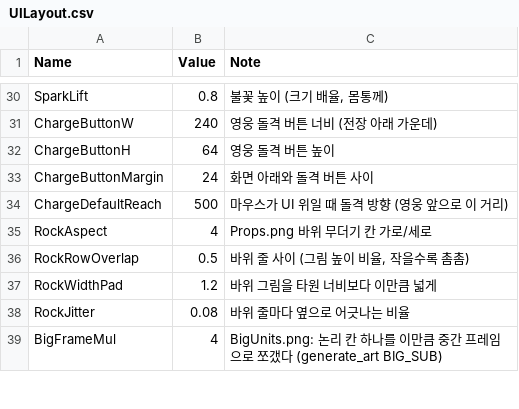
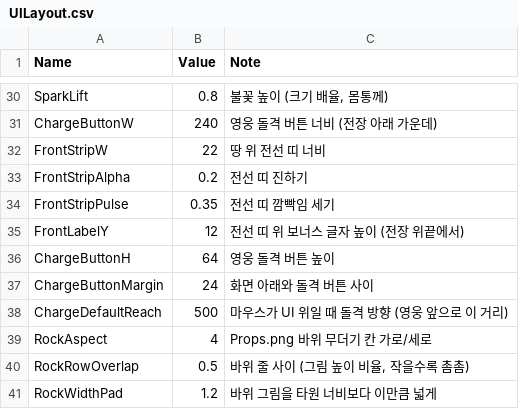
Before and after one commit to YooJaeJun/YJJWave, a CSV file: Content/YJJWave/Data/UILayout.csv, drawn as a sheet; only a part is shown, gaps mark what is left out; the shorter side is filled out with more unchanged rows.

```diff
--- a/Content/YJJWave/Data/UILayout.csv
+++ b/Content/YJJWave/Data/UILayout.csv
@@ -31,2 +31,6 @@ SparkLift,0.8,"불꽃 높이 (크기 배율, 몸통께)"
 ChargeButtonW,240,영웅 돌격 버튼 너비 (전장 아래 가운데)
+FrontStripW,22,땅 위 전선 띠 너비
+FrontStripAlpha,0.2,전선 띠 진하기
+FrontStripPulse,0.35,전선 띠 깜빡임 세기
+FrontLabelY,12,전선 띠 위 보너스 글자 높이 (전장 위끝에서)
 ChargeButtonH,64,영웅 돌격 버튼 높이
```
Also changed, not shown: Content/YJJWave/Data/Localization.csv, Content/YJJWave/Data/Tuning.csv, 10 other files.
